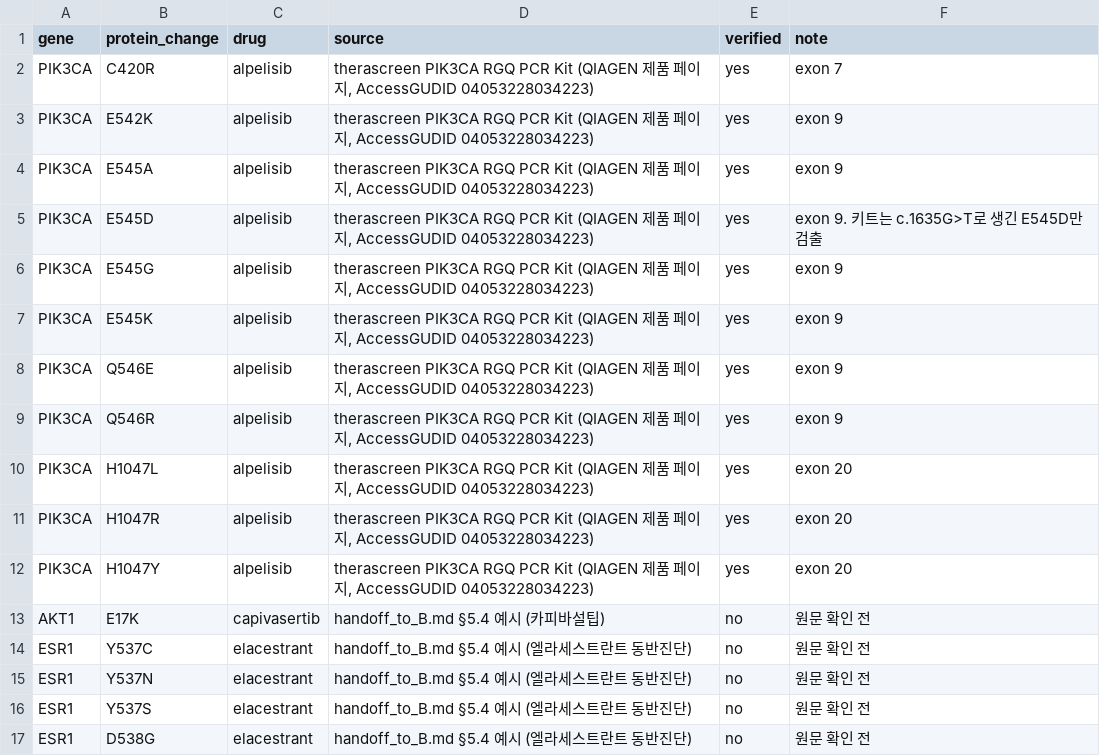
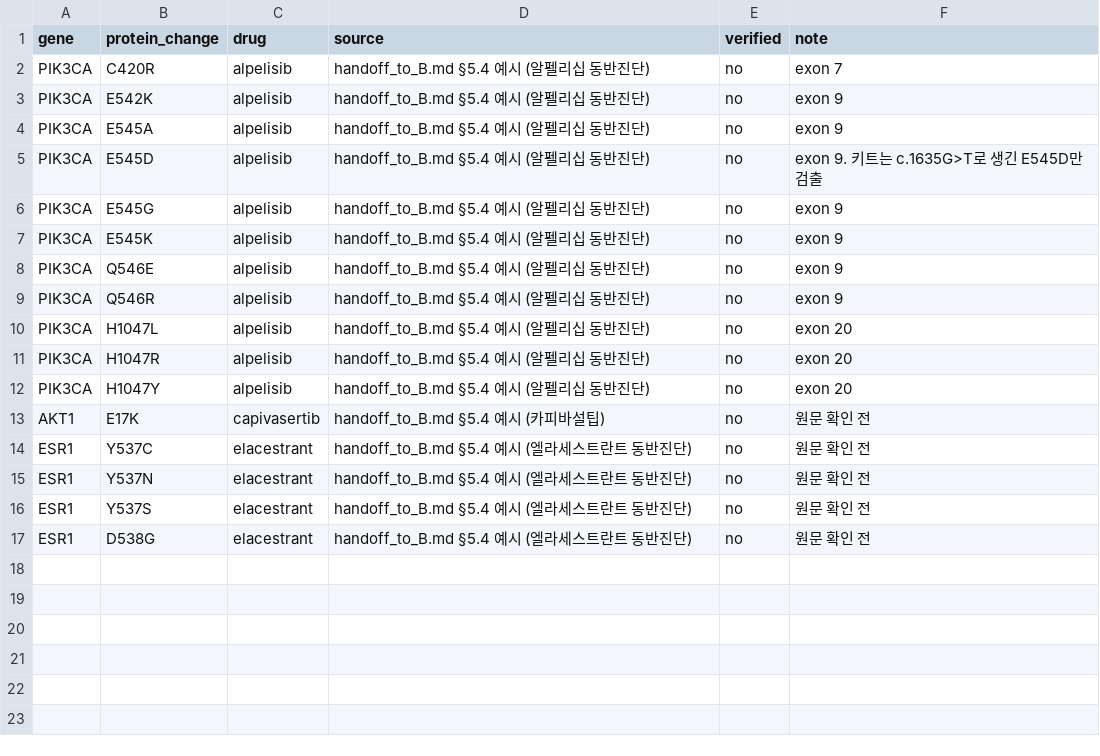
Before and after one commit to Br-CDSS-Konyang-University-bootcamp/prescription_model_breast_cancer, a CSV file: src/biomarker/actionable_variants.csv, drawn as a sheet.

```diff
--- a/src/biomarker/actionable_variants.csv
+++ b/src/biomarker/actionable_variants.csv
@@ -1,13 +1,13 @@
 gene,protein_change,drug,source,verified,note
-PIK3CA,C420R,alpelisib,"therascreen PIK3CA RGQ PCR Kit (QIAGEN 제품 페이지, AccessGUDID 04053228034223)",yes,exon 7
-PIK3CA,E542K,alpelisib,"therascreen PIK3CA RGQ PCR Kit (QIAGEN 제품 페이지, AccessGUDID 04053228034223)",yes,exon 9
-PIK3CA,E545A,alpelisib,"therascreen PIK3CA RGQ PCR Kit (QIAGEN 제품 페이지, AccessGUDID 04053228034223)",yes,exon 9
-PIK3CA,E545D,alpelisib,"therascreen PIK3CA RGQ PCR Kit (QIAGEN 제품 페이지, AccessGUDID 04053228034223)",yes,exon 9. 키트는 c.1635G>T로 생긴 E545D만 검출
-PIK3CA,E545G,alpelisib,"therascreen PIK3CA RGQ PCR Kit (QIAGEN 제품 페이지, AccessGUDID 04053228034223)",yes,exon 9
-PIK3CA,E545K,alpelisib,"therascreen PIK3CA RGQ PCR Kit (QIAGEN 제품 페이지, AccessGUDID 04053228034223)",yes,exon 9
-PIK3CA,Q546E,alpelisib,"therascreen PIK3CA RGQ PCR Kit (QIAGEN 제품 페이지, AccessGUDID 04053228034223)",yes,exon 9
-PIK3CA,Q546R,alpelisib,"therascreen PIK3CA RGQ PCR Kit (QIAGEN 제품 페이지, AccessGUDID 04053228034223)",yes,exon 9
-PIK3CA,H1047L,alpelisib,"therascreen PIK3CA RGQ PCR Kit (QIAGEN 제품 페이지, AccessGUDID 04053228034223)",yes,exon 20
-PIK3CA,H1047R,alpelisib,"therascreen PIK3CA RGQ PCR Kit (QIAGEN 제품 페이지, AccessGUDID 04053228034223)",yes,exon 20
-PIK3CA,H1047Y,alpelisib,"therascreen PIK3CA RGQ PCR Kit (QIAGEN 제품 페이지, AccessGUDID 04053228034223)",yes,exon 20
+PIK3CA,C420R,alpelisib,handoff_to_B.md §5.4 예시 (알펠리십 동반진단),no,exon 7
+PIK3CA,E542K,alpelisib,handoff_to_B.md §5.4 예시 (알펠리십 동반진단),no,exon 9
+PIK3CA,E545A,alpelisib,handoff_to_B.md §5.4 예시 (알펠리십 동반진단),no,exon 9
+PIK3CA,E545D,alpelisib,handoff_to_B.md §5.4 예시 (알펠리십 동반진단),no,exon 9. 키트는 c.1635G>T로 생긴 E545D만 검출
+PIK3CA,E545G,alpelisib,handoff_to_B.md §5.4 예시 (알펠리십 동반진단),no,exon 9
+PIK3CA,E545K,alpelisib,handoff_to_B.md §5.4 예시 (알펠리십 동반진단),no,exon 9
+PIK3CA,Q546E,alpelisib,handoff_to_B.md §5.4 예시 (알펠리십 동반진단),no,exon 9
+PIK3CA,Q546R,alpelisib,handoff_to_B.md §5.4 예시 (알펠리십 동반진단),no,exon 9
+PIK3CA,H1047L,alpelisib,handoff_to_B.md §5.4 예시 (알펠리십 동반진단),no,exon 20
+PIK3CA,H1047R,alpelisib,handoff_to_B.md §5.4 예시 (알펠리십 동반진단),no,exon 20
+PIK3CA,H1047Y,alpelisib,handoff_to_B.md §5.4 예시 (알펠리십 동반진단),no,exon 20
 AKT1,E17K,capivasertib,handoff_to_B.md §5.4 예시 (카피바설팁),no,원문 확인 전
```
Also changed, not shown: 1 other file.
